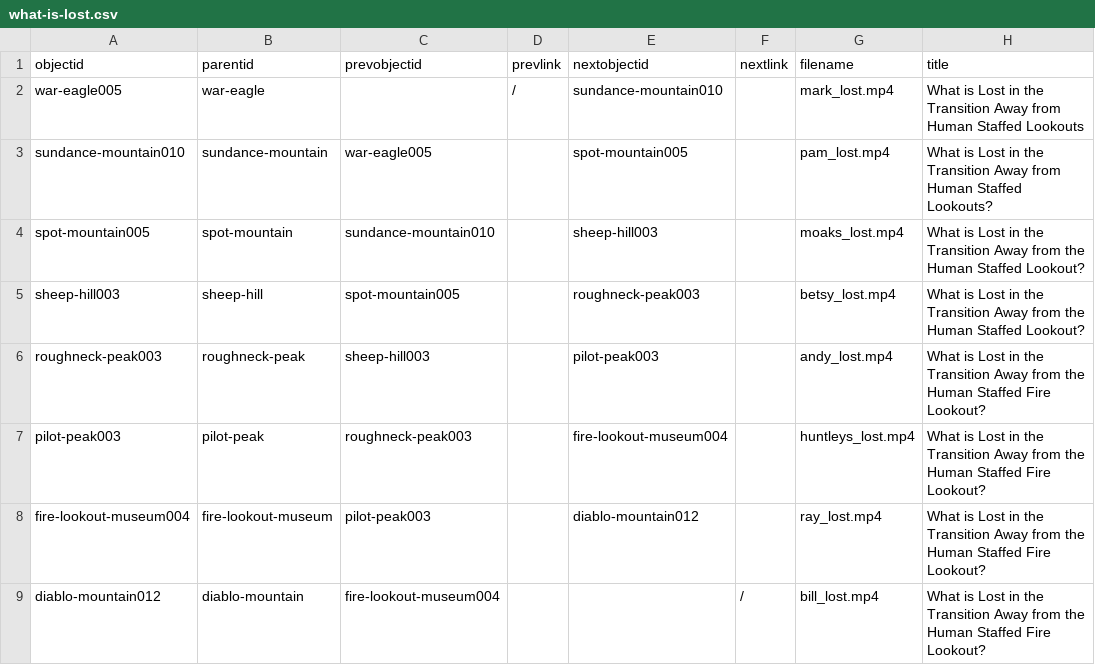
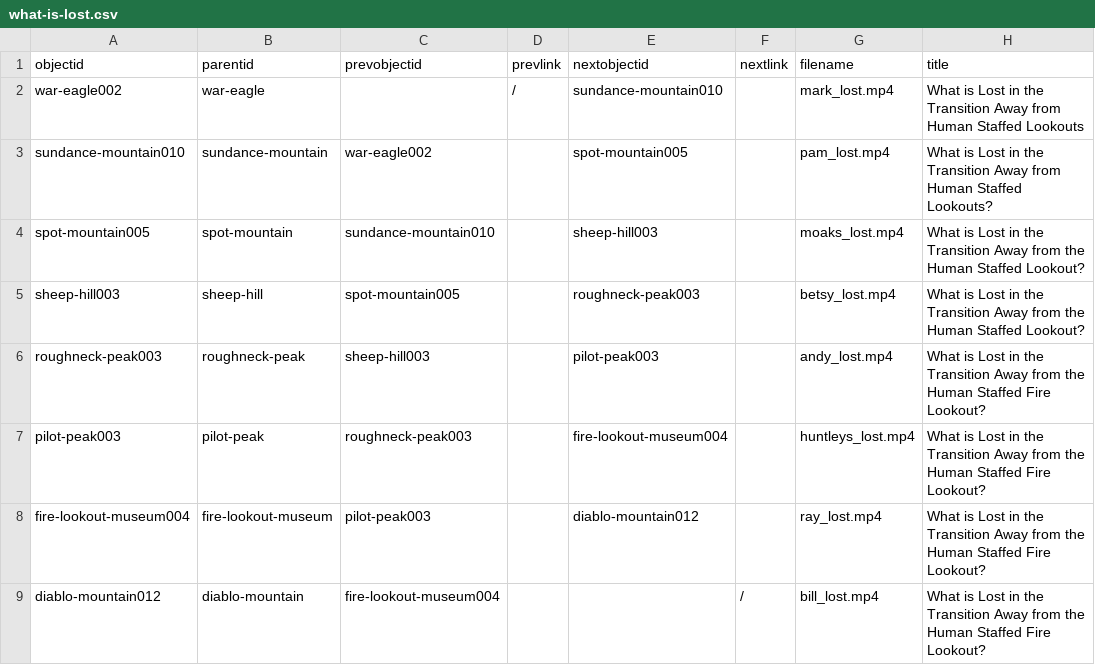
Before and after one commit to thecdil/keepingwatch, a CSV file: _data/what-is-lost.csv, drawn as a sheet; only a part is shown; the diff names each change by its address in the sheet, - before the commit and + after, or states it on an @@ line.

Commit message:
fixing what is lost interactions

```diff
--- a/_data/what-is-lost.csv
+++ b/_data/what-is-lost.csv
-A2 (objectid): war-eagle005
+A2 (objectid): war-eagle002
-C3 (prevobjectid): war-eagle005
+C3 (prevobjectid): war-eagle002
```
Also changed, not shown: 2 other files.
